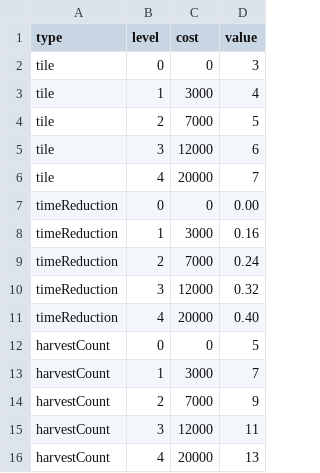
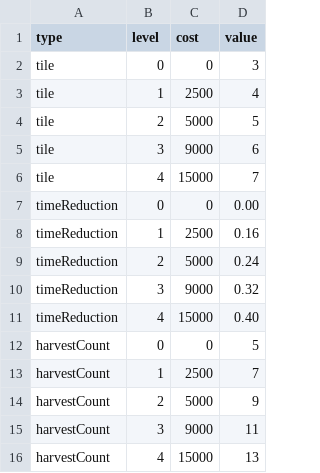
Before and after one commit to teamSSD/unity-project, a CSV file: Assets/Bundles/driveAssets/dataTables/upgrade_farm.csv, drawn as a sheet.

```diff
--- a/Assets/Bundles/driveAssets/dataTables/upgrade_farm.csv
+++ b/Assets/Bundles/driveAssets/dataTables/upgrade_farm.csv
@@ -2,15 +2,15 @@ type,level,cost,value
 tile,0,0,3
-tile,1,3000,4
-tile,2,7000,5
-tile,3,12000,6
-tile,4,20000,7
+tile,1,2500,4
+tile,2,5000,5
+tile,3,9000,6
+tile,4,15000,7
 timeReduction,0,0,0.00
-timeReduction,1,3000,0.16
-timeReduction,2,7000,0.24
-timeReduction,3,12000,0.32
-timeReduction,4,20000,0.40
+timeReduction,1,2500,0.16
+timeReduction,2,5000,0.24
+timeReduction,3,9000,0.32
+timeReduction,4,15000,0.40
 harvestCount,0,0,5
-harvestCount,1,3000,7
-harvestCount,2,7000,9
-harvestCount,3,12000,11
-harvestCount,4,20000,13
+harvestCount,1,2500,7
+harvestCount,2,5000,9
+harvestCount,3,9000,11
+harvestCount,4,15000,13
```
Also changed, not shown: Assets/Bundles/driveAssets/dataTables/upgrade_storage.csv, Assets/Bundles/driveAssets/dataTables/upgrade_tool.csv, 3 other files.
